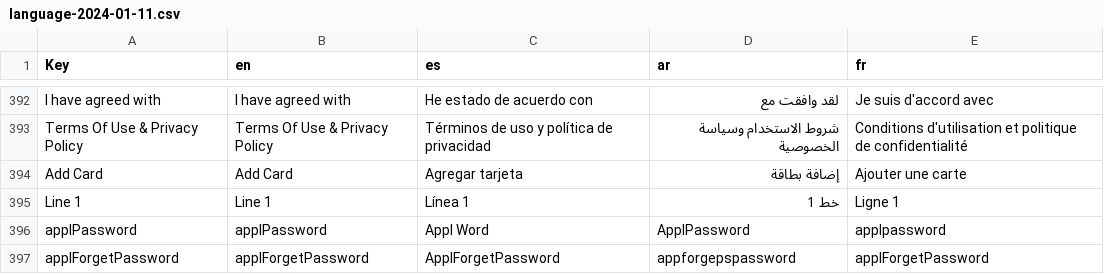
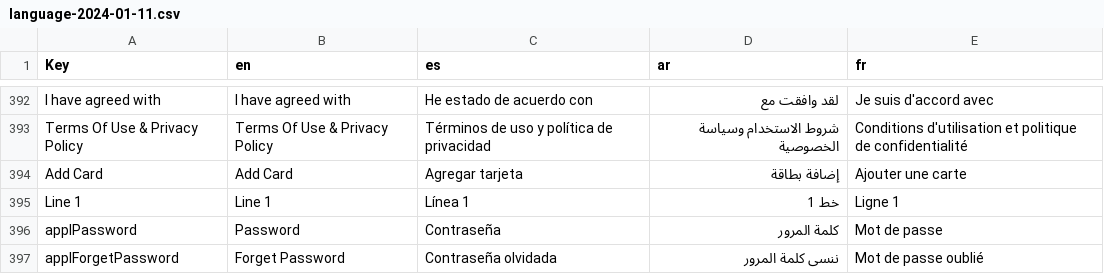
Before and after one commit to Amir2417/wecard, a CSV file: public/backend/files/language/language-2024-01-11.csv, drawn as a sheet; only a part is shown, gaps mark what is left out.

Commit message:
language file update

```diff
--- a/public/backend/files/language/language-2024-01-11.csv
+++ b/public/backend/files/language/language-2024-01-11.csv
@@ -405,3 +405,3 @@ Add Card,Add Card,Agregar tarjeta,إضافة بطاقة,Ajouter une carte
 Line 1,Line 1,Línea 1,خط 1,Ligne 1
-applPassword,applPassword,Appl Word,ApplPassword,applpassword
-applForgetPassword,applForgetPassword,ApplForgetPassword,appforgepspassword,applForgetPassword
+applPassword,Password,Contraseña,كلمة المرور,Mot de passe
+applForgetPassword,Forget Password,Contraseña olvidada,ننسى كلمة المرور,Mot de passe oublié
```
Also changed, not shown: 11 other files.
